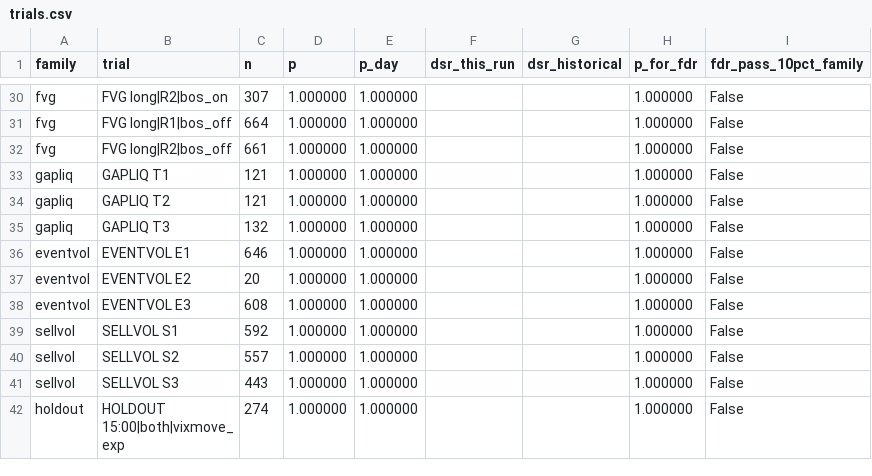
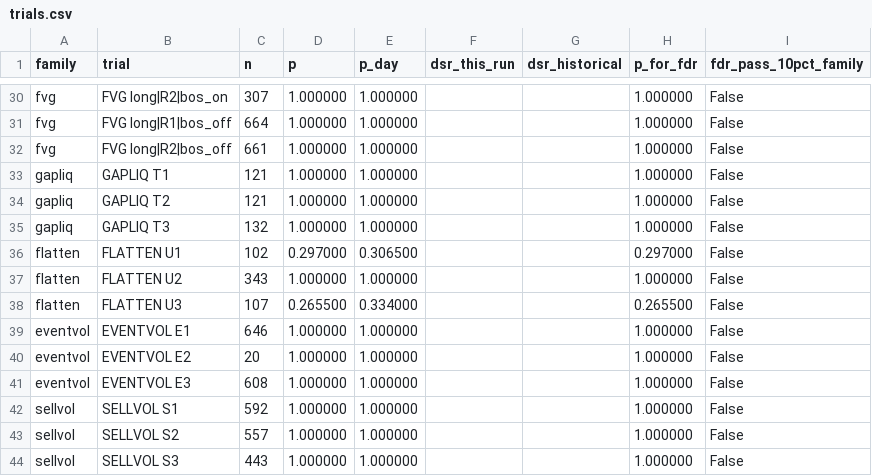
Before and after one commit to alimardon123/Strat_Day, a CSV file: out/trials.csv, drawn as a sheet; only a part is shown, gaps mark what is left out; the shorter side is filled out with more unchanged rows; the diff names each change by its address in the sheet, - before the commit and + after, or states it on an @@ line.

```diff
--- a/out/trials.csv
+++ b/out/trials.csv
+row 36: flatten | FLATTEN U1 | 102 | 0.297000 | 0.306500 |  |  | 0.297000 | False
+row 37: flatten | FLATTEN U2 | 343 | 1.000000 | 1.000000 |  |  | 1.000000 | False
+row 38: flatten | FLATTEN U3 | 107 | 0.265500 | 0.334000 |  |  | 0.265500 | False
```
Also changed, not shown: 10 other files.
